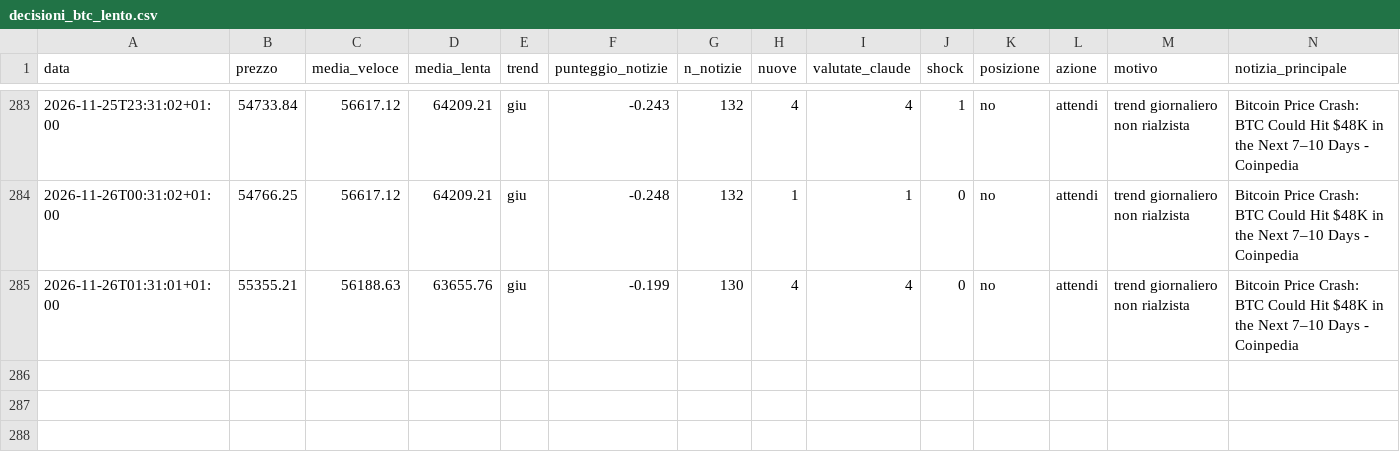
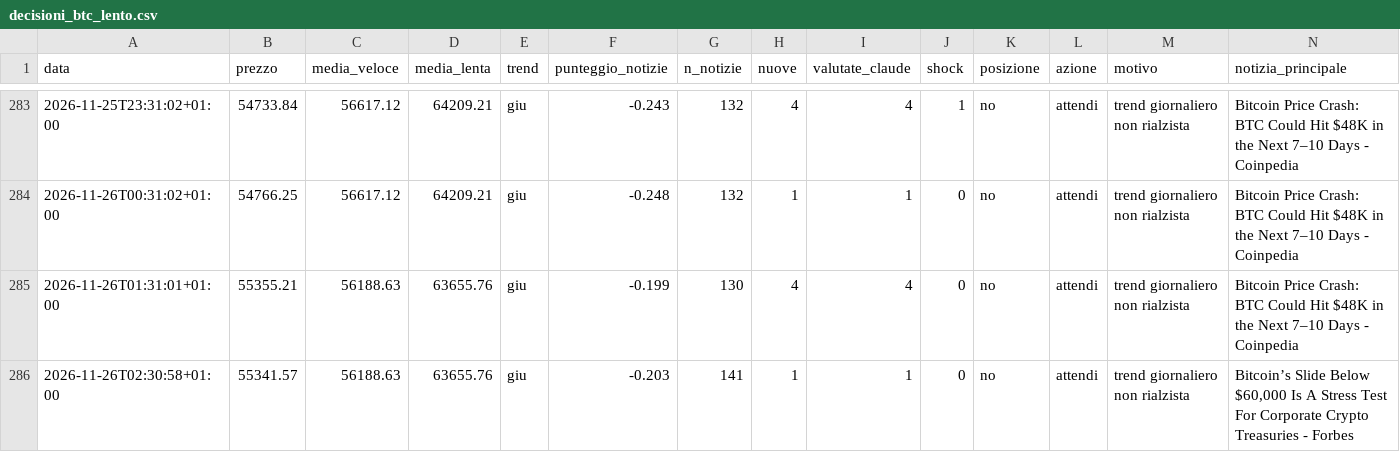
Before and after one commit to Van3d-max/sol-sentinel-, a CSV file: decisioni_btc_lento.csv, drawn as a sheet; only a part is shown, gaps mark what is left out; rows hold the shown columns only; the diff names each change by its address in the sheet, - before the commit and + after, or states it on an @@ line.

```diff
--- a/decisioni_btc_lento.csv
+++ b/decisioni_btc_lento.csv
+row 286: 2026-11-26T02:30:58+01:00 | 55341.57 | 56188.63 | 63655.76 | giu | -0.203 | 141 | 1 | 1 | 0 | no | attendi | trend giornaliero non rialzista | Bitcoin’s Slide Below $60,000 Is A Stress Test For Corporate Crypto Treasuries - Forbes
```
Also changed, not shown: decisioni_btc_intermedio.csv, decisioni_btc_veloce.csv, 28 other files.
